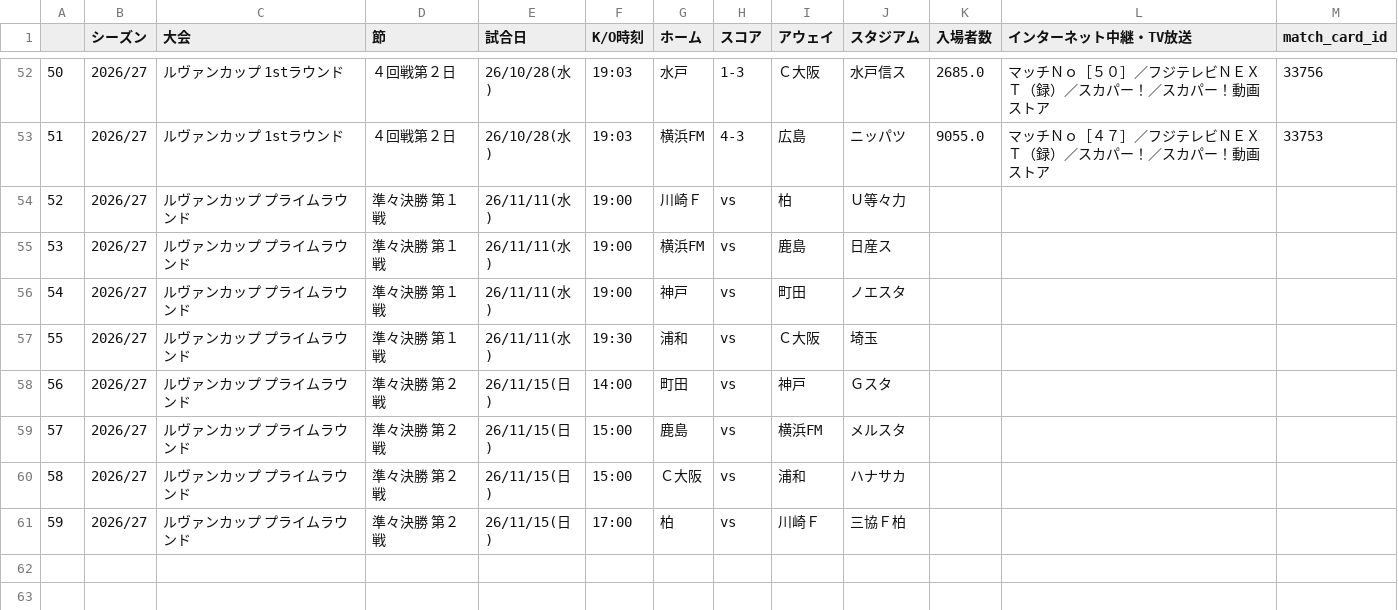
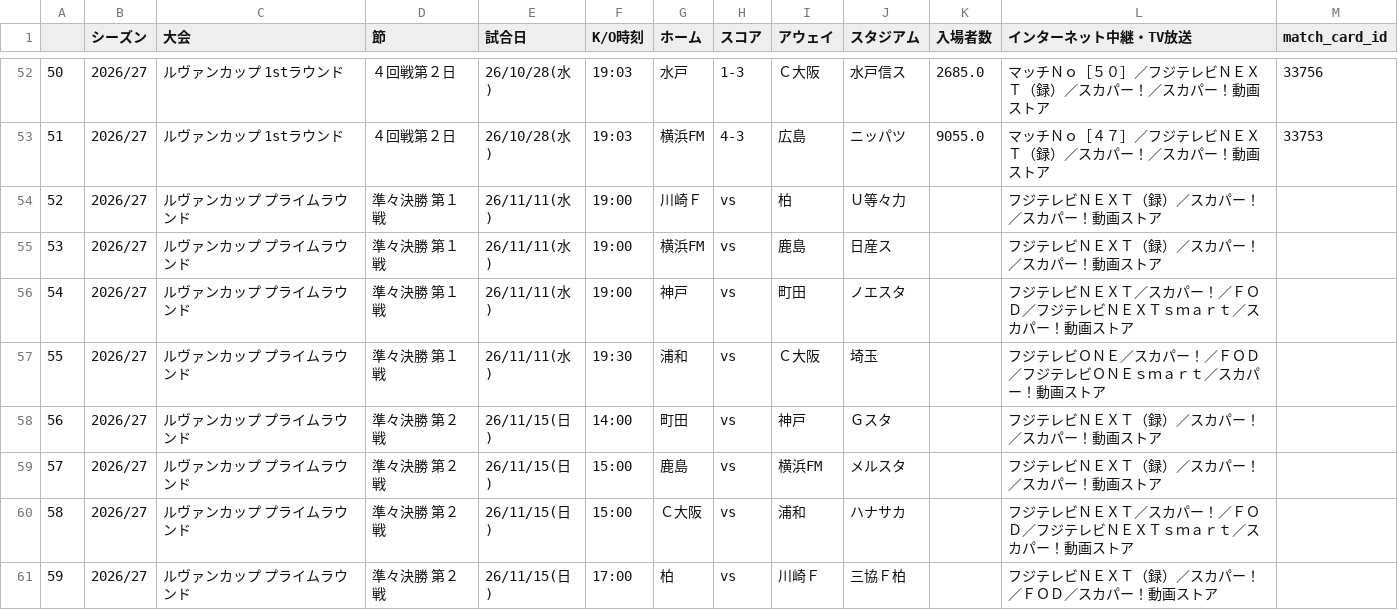
Before and after one commit to mokekuma-git/JLeague_Matches-Bar_Graph, a CSV file: csv/2026_frame11.csv, drawn as a sheet; only a part is shown, gaps mark what is left out.

Commit message:
Make new csv (append games on 10/31 05:35)

```diff
--- a/csv/2026_frame11.csv
+++ b/csv/2026_frame11.csv
@@ -53,9 +53,9 @@
 51,2026/27,ルヴァンカップ 1stラウンド,４回戦第２日,26/10/28(水),19:03,横浜FM,4-3,広島,ニッパツ,9055.0,マッチＮｏ［４７］／フジテレビＮＥＸＴ（録）／スカパー！／スカパー！動画ストア,33753
-52,2026/27,ルヴァンカップ プライムラウンド,準々決勝　第１戦,26/11/11(水),19:00,川崎Ｆ,vs,柏,Ｕ等々力,,,
-53,2026/27,ルヴァンカップ プライムラウンド,準々決勝　第１戦,26/11/11(水),19:00,横浜FM,vs,鹿島,日産ス,,,
-54,2026/27,ルヴァンカップ プライムラウンド,準々決勝　第１戦,26/11/11(水),19:00,神戸,vs,町田,ノエスタ,,,
-55,2026/27,ルヴァンカップ プライムラウンド,準々決勝　第１戦,26/11/11(水),19:30,浦和,vs,Ｃ大阪,埼玉,,,
-56,2026/27,ルヴァンカップ プライムラウンド,準々決勝　第２戦,26/11/15(日),14:00,町田,vs,神戸,Ｇスタ,,,
-57,2026/27,ルヴァンカップ プライムラウンド,準々決勝　第２戦,26/11/15(日),15:00,鹿島,vs,横浜FM,メルスタ,,,
-58,2026/27,ルヴァンカップ プライムラウンド,準々決勝　第２戦,26/11/15(日),15:00,Ｃ大阪,vs,浦和,ハナサカ,,,
-59,2026/27,ルヴァンカップ プライムラウンド,準々決勝　第２戦,26/11/15(日),17:00,柏,vs,川崎Ｆ,三協Ｆ柏,,,
+52,2026/27,ルヴァンカップ プライムラウンド,準々決勝　第１戦,26/11/11(水),19:00,川崎Ｆ,vs,柏,Ｕ等々力,,フジテレビＮＥＸＴ（録）／スカパー！／スカパー！動画ストア,
+53,2026/27,ルヴァンカップ プライムラウンド,準々決勝　第１戦,26/11/11(水),19:00,横浜FM,vs,鹿島,日産ス,,フジテレビＮＥＸＴ（録）／スカパー！／スカパー！動画ストア,
+54,2026/27,ルヴァンカップ プライムラウンド,準々決勝　第１戦,26/11/11(水),19:00,神戸,vs,町田,ノエスタ,,フジテレビＮＥＸＴ／スカパー！／ＦＯＤ／フジテレビＮＥＸＴｓｍａｒｔ／スカパー！動画ストア,
+55,2026/27,ルヴァンカップ プライムラウンド,準々決勝　第１戦,26/11/11(水),19:30,浦和,vs,Ｃ大阪,埼玉,,フジテレビＯＮＥ／スカパー！／ＦＯＤ／フジテレビＯＮＥｓｍａｒｔ／スカパー！動画ストア,
+56,2026/27,ルヴァンカップ プライムラウンド,準々決勝　第２戦,26/11/15(日),14:00,町田,vs,神戸,Ｇスタ,,フジテレビＮＥＸＴ（録）／スカパー！／スカパー！動画ストア,
+57,2026/27,ルヴァンカップ プライムラウンド,準々決勝　第２戦,26/11/15(日),15:00,鹿島,vs,横浜FM,メルスタ,,フジテレビＮＥＸＴ（録）／スカパー！／スカパー！動画ストア,
+58,2026/27,ルヴァンカップ プライムラウンド,準々決勝　第２戦,26/11/15(日),15:00,Ｃ大阪,vs,浦和,ハナサカ,,フジテレビＮＥＸＴ／スカパー！／ＦＯＤ／フジテレビＮＥＸＴｓｍａｒｔ／スカパー！動画ストア,
+59,2026/27,ルヴァンカップ プライムラウンド,準々決勝　第２戦,26/11/15(日),17:00,柏,vs,川崎Ｆ,三協Ｆ柏,,フジテレビＮＥＸＴ（録）／スカパー！／ＦＯＤ／スカパー！動画ストア,
```
